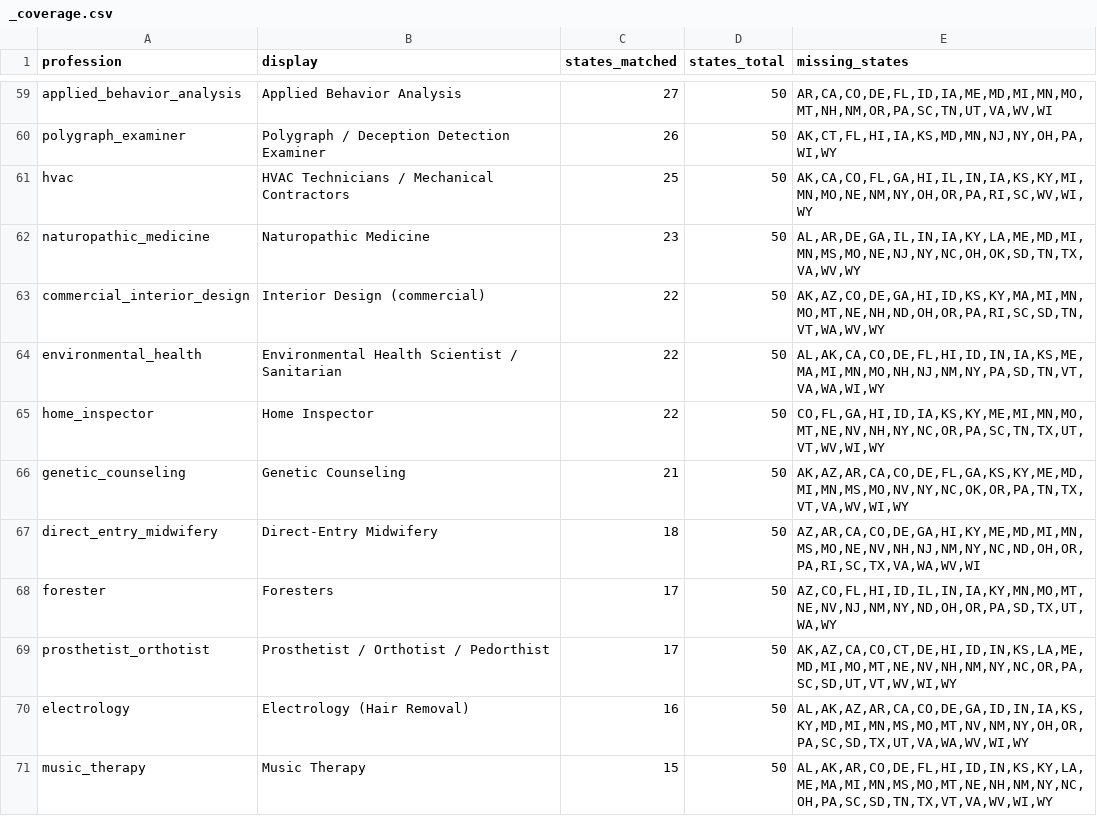
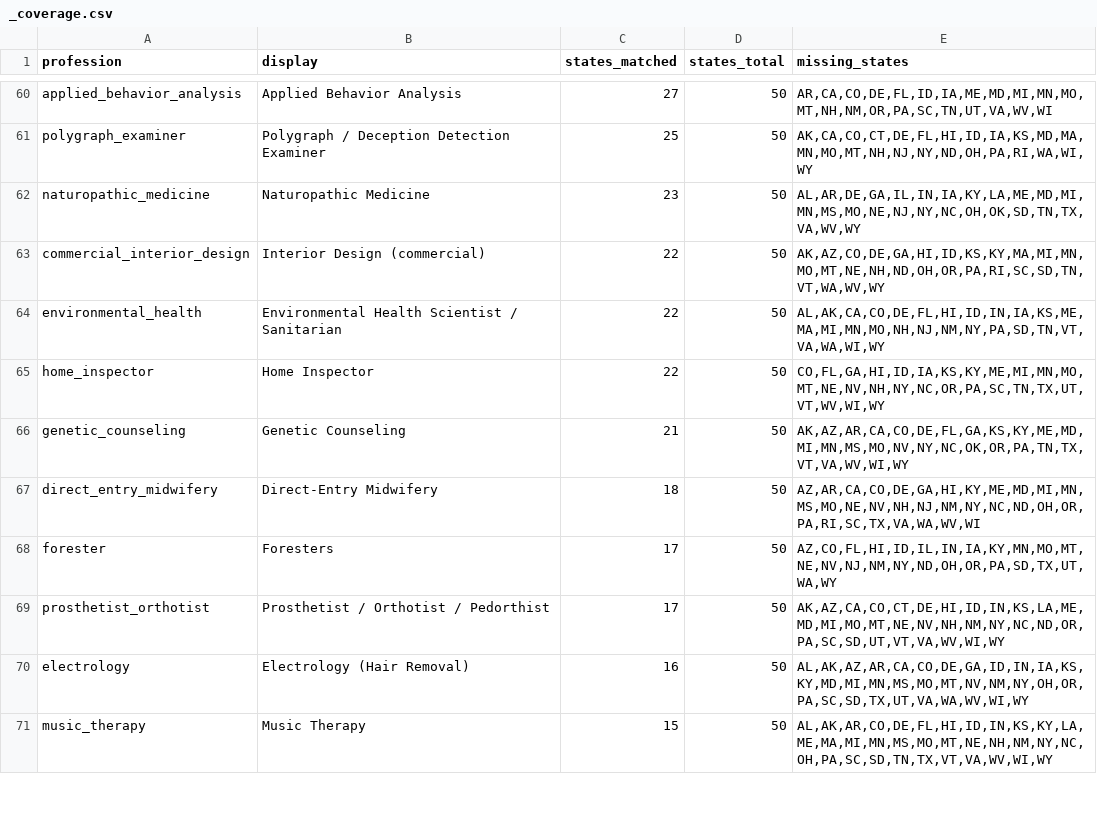
Before and after one commit to recodingamerica/licensure-comparison-tool, a CSV file: pipeline/results/profession_index/_coverage.csv, drawn as a sheet; only a part is shown, gaps mark what is left out; removed rows and columns are numbered as before the commit, all else as after; the diff covers the shown part only; the diff names each change by its address in the sheet, - before the commit and + after, or states it on an @@ line.

Commit message:
fix: correct label-mismatched Justia citations across 13 professions + MS/AK/WV/OR/RI trade splits
Additional narrow.py --detect-labels catches beyond the earlier label-mismatch
pass: wrong chapter (acupuncture/SD, building_inspector/NC+NV, emergency_medical_technician/MT,
professional_geology/MN malformed URL), wrong profession entirely (alcohol_drug_counseling
FL/ID/IL/TX/WV counselor-vs-AOD-counselor conflation, bail_bond_agent/MI penal-vs-insurance-code,
loan_broker/OR consumer-finance-vs-mortgage, wholesale_drug_distributor/LA/TN), and repealed/
relocated statutes (optician/MT scope widened, public_weighmaster/KY, wholesale_drug_distributor/LA
404). Also adds the MS commercial/residential contractor-license split (construction_trades,
electrician, hvac, plumbing) and dedicated WV/AK/OR/RI/NH trade chapters missed by earlier
auto-matching, per issue #53's findings doc.

```diff
--- a/pipeline/results/profession_index/_coverage.csv
+++ b/pipeline/results/profession_index/_coverage.csv
-C61 (states_matched): 26
+C61 (states_matched): 25
-E61 (missing_states): AK,CT,FL,HI,IA,KS,MD,MN,NJ,NY,OH,PA,WI,WY
+E61 (missing_states): AK,CA,CO,CT,DE,FL,HI,ID,IA,KS,MD,MA,MN,MO,MT,NH,NJ,NY,ND,OH,PA,RI,WA,WI,WY
-row 61: hvac | HVAC Technicians / Mechanical Contractors | 25 | 50 | AK,CA,CO,FL,GA,HI,IL,IN,IA,KS,KY,MI,MN,MO,NE,NM,NY,OH,OR,PA,RI,SC,WV,WI,WY
-E69 (missing_states): AK,AZ,CA,CO,CT,DE,HI,ID,IN,KS,LA,ME,MD,MI,MO,MT,NE,NV,NH,NM,NY,NC,OR,PA,SC,SD,UT,VT,WV,WI,WY
+E69 (missing_states): AK,AZ,CA,CO,CT,DE,HI,ID,IN,KS,LA,ME,MD,MI,MO,MT,NE,NV,NH,NM,NY,NC,ND,OR,PA,SC,SD,UT,VT,VA,WV,WI,WY
```
Also changed, not shown: 4 added rows, 3 removed rows and 10 edited cells elsewhere in this file, 20 other files.
